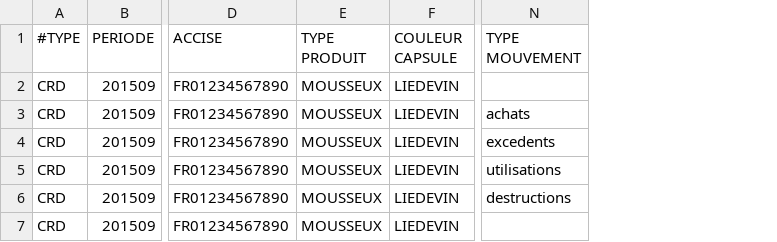
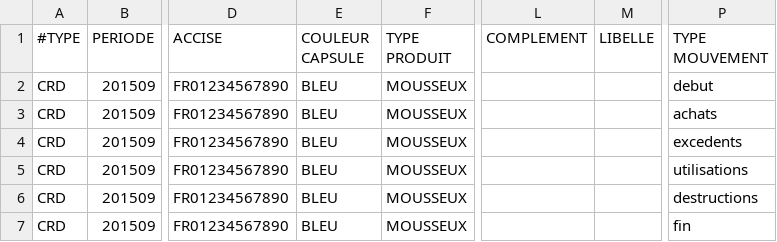
Before and after one commit to 24eme/mutualisation-douane, a CSV file: logiciels-tiers/edi/exemple_crd.csv, drawn as a sheet; only a part is shown, gaps mark what is left out; removed rows and columns are numbered as before the commit, all else as after; the diff names each change by its address in the sheet, - before the commit and + after, or states it on an @@ line.

```diff
--- a/logiciels-tiers/edi/exemple_crd.csv
+++ b/logiciels-tiers/edi/exemple_crd.csv
+column E (COULEUR CAPSULE), rows 2-7: all BLEU
-column F (COULEUR CAPSULE), rows 2-7: all LIEDEVIN
+column L (COMPLEMENT), empty
+column M (LIBELLE), empty
-P2 (TYPE MOUVEMENT): (empty)
+P2 (TYPE MOUVEMENT): debut
-P7 (TYPE MOUVEMENT): (empty)
+P7 (TYPE MOUVEMENT): fin
```
Also changed, not shown: logiciels-tiers/edi/exemple_annexe.csv, logiciels-tiers/edi/exemple_cave.csv, 2 other files.
